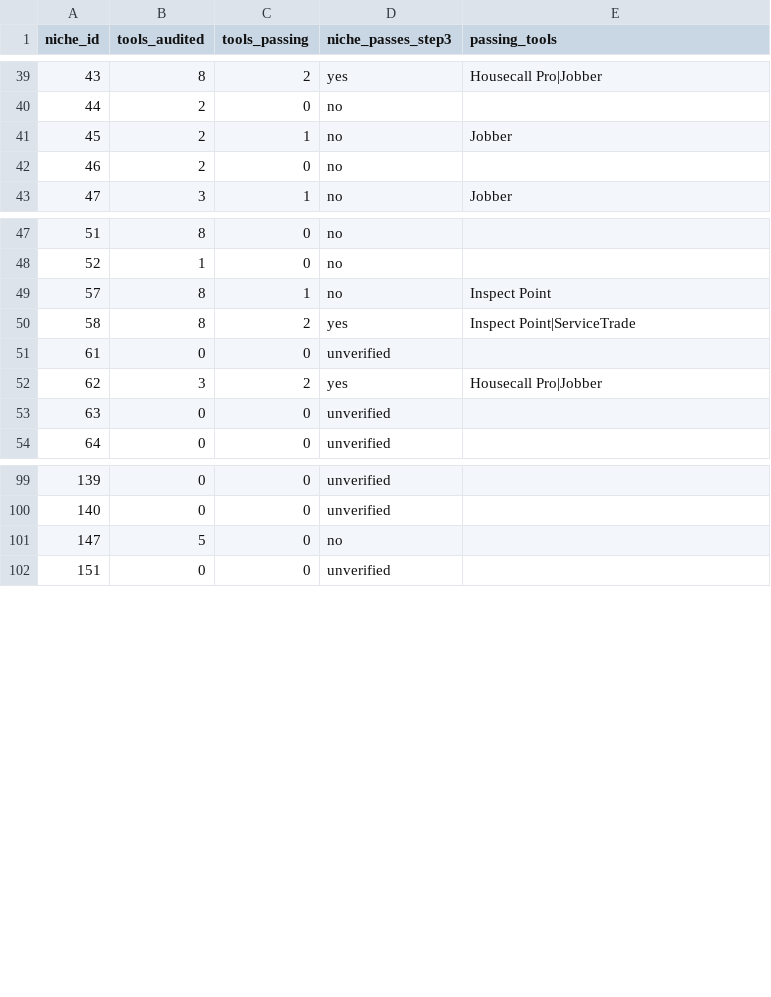
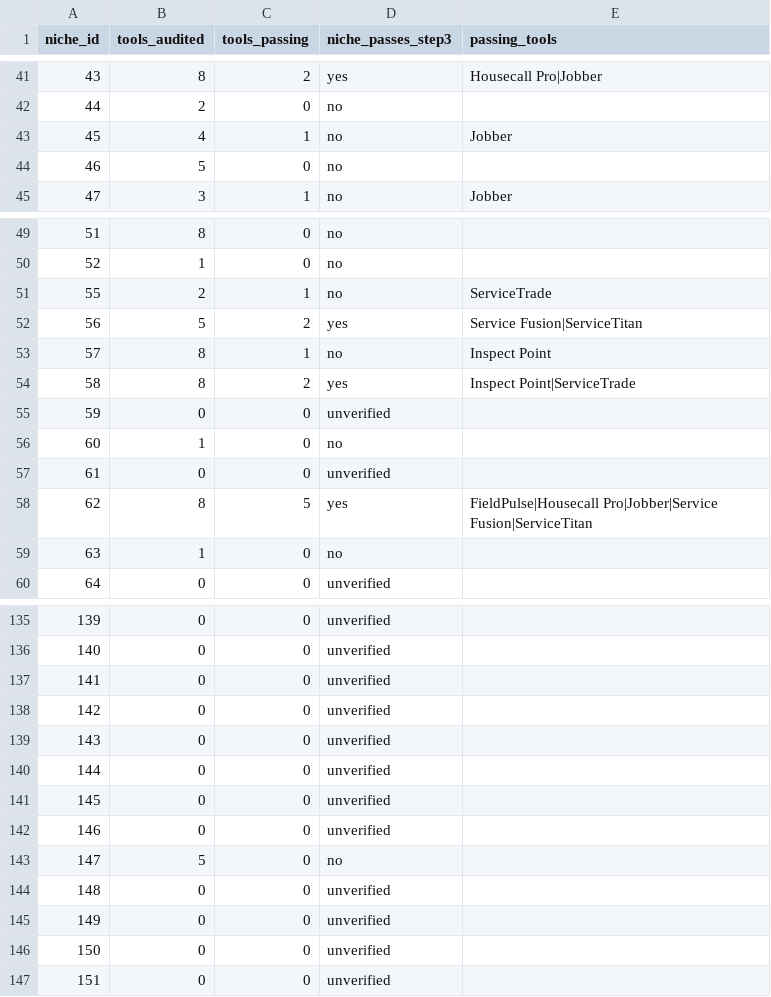
Before and after one commit to cmathew654-dot/money-map-generator, a CSV file: research/boring-niche-aaas-miner/niche_pass.csv, drawn as a sheet; only a part is shown, gaps mark what is left out; the diff covers the shown part only.

```diff
--- a/research/boring-niche-aaas-miner/niche_pass.csv
+++ b/research/boring-niche-aaas-miner/niche_pass.csv
@@ -40,4 +42,4 @@ niche_id,tools_audited,tools_passing,niche_passes_step3,passing_tools
 44,2,0,no,
-45,2,1,no,Jobber
-46,2,0,no,
+45,4,1,no,Jobber
+46,5,0,no,
 47,3,1,no,Jobber
@@ -48,7 +50,11 @@ niche_id,tools_audited,tools_passing,niche_passes_step3,passing_tools
 52,1,0,no,
+55,2,1,no,ServiceTrade
+56,5,2,yes,Service Fusion|ServiceTitan
 57,8,1,no,Inspect Point
 58,8,2,yes,Inspect Point|ServiceTrade
+59,0,0,unverified,
+60,1,0,no,
 61,0,0,unverified,
-62,3,2,yes,Housecall Pro|Jobber
-63,0,0,unverified,
+62,8,5,yes,FieldPulse|Housecall Pro|Jobber|Service Fusion|ServiceTitan
+63,1,0,no,
 64,0,0,unverified,
@@ -100,3 +136,12 @@ niche_id,tools_audited,tools_passing,niche_passes_step3,passing_tools
 140,0,0,unverified,
+141,0,0,unverified,
+142,0,0,unverified,
+143,0,0,unverified,
+144,0,0,unverified,
+145,0,0,unverified,
+146,0,0,unverified,
 147,5,0,no,
+148,0,0,unverified,
+149,0,0,unverified,
+150,0,0,unverified,
 151,0,0,unverified,
```
Also changed, not shown: 32 added rows and 10 edited cells elsewhere in this file, 8 other files.
